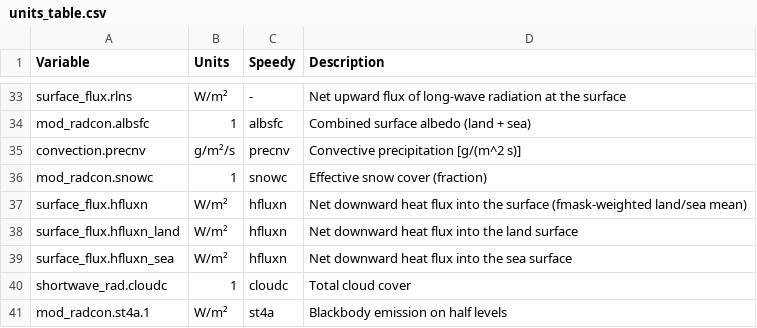
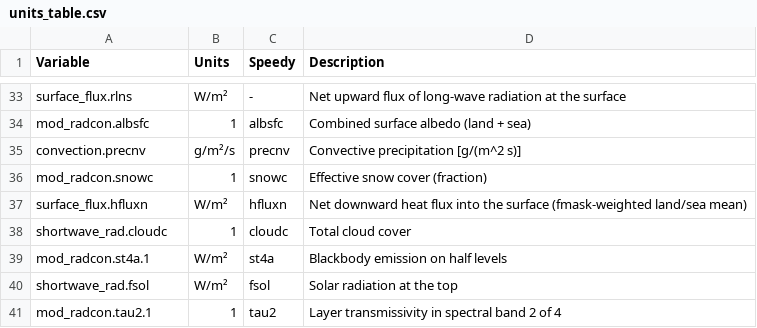
Before and after one commit to climate-analytics-lab/jax-gcm, a CSV file: jcm/physics/speedy/units_table.csv, drawn as a sheet; only a part is shown, gaps mark what is left out; the shorter side is filled out with more unchanged rows.

Commit message:
refactor(surface): publish only the merged hfluxn
Every surface flux is now the fmask-weighted grid mean with no exception,
so `SurfaceFluxData` carries one semantic and nothing distinguishes which
fields would have been per-tile.

A coupled surface model takes its per-tile heat flux from its own land and
ocean components rather than from the atmosphere's diagnostics.

The weighting is still pinned without the components published: fmask 0
and 1 give the pure sea and pure land values, and the test requires every
flux to fall on the straight line between them at fmask 0.5.

```diff
--- a/jcm/physics/speedy/units_table.csv
+++ b/jcm/physics/speedy/units_table.csv
@@ -37,4 +37,2 @@ mod_radcon.snowc,1,snowc,Effective snow cover (fraction)
 surface_flux.hfluxn,W/m²,hfluxn,Net downward heat flux into the surface (fmask-weighted land/sea mean)
-surface_flux.hfluxn_land,W/m²,hfluxn,Net downward heat flux into the land surface
-surface_flux.hfluxn_sea,W/m²,hfluxn,Net downward heat flux into the sea surface
 shortwave_rad.cloudc,1,cloudc,Total cloud cover
```
Also changed, not shown: 7 other files.
